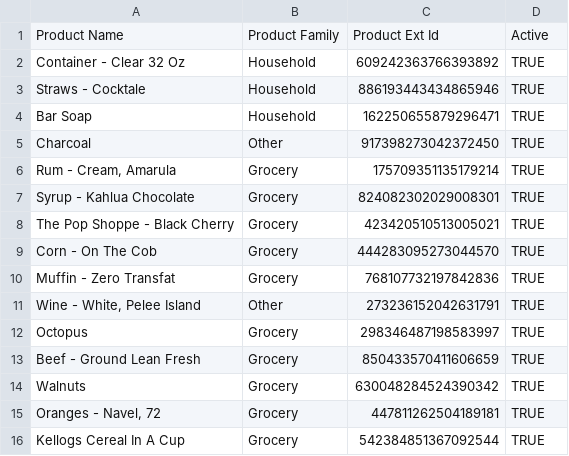
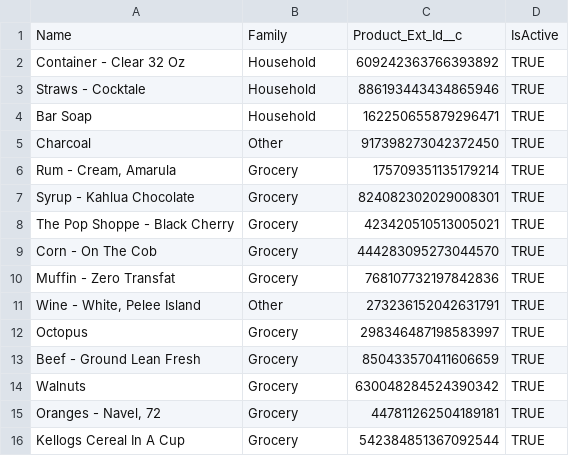
Before and after one commit to CopadoSolutions/CopadoTrails, a CSV file: ADD_2_Product2.csv, drawn as a sheet.

Commit message:
ADD Trial - Mock Product Data

```diff
--- a/ADD_2_Product2.csv
+++ b/ADD_2_Product2.csv
@@ -1,2 +1,2 @@
-Product Name,Product Family,Product Ext Id,Active
+Name,Family,Product_Ext_Id__c,IsActive
 Container - Clear 32 Oz,Household,609242363766393892,TRUE
```
